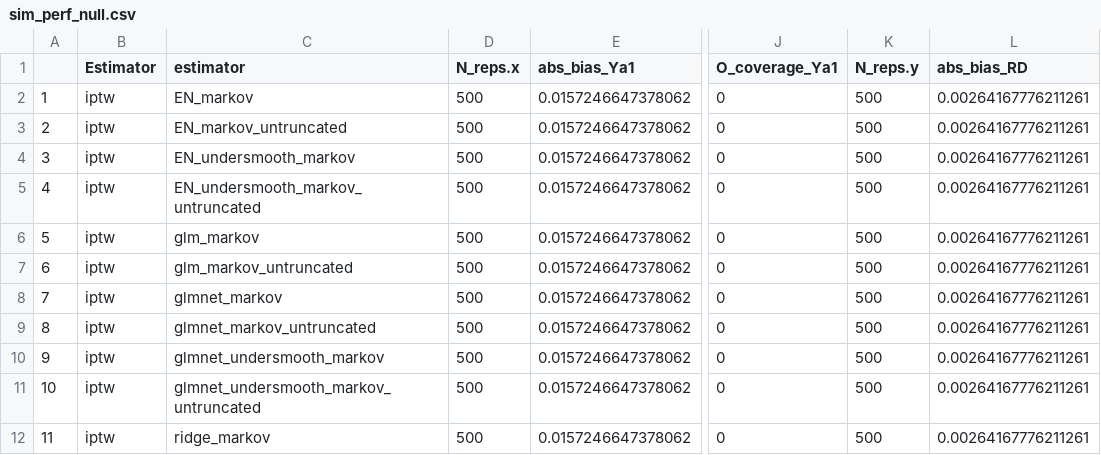
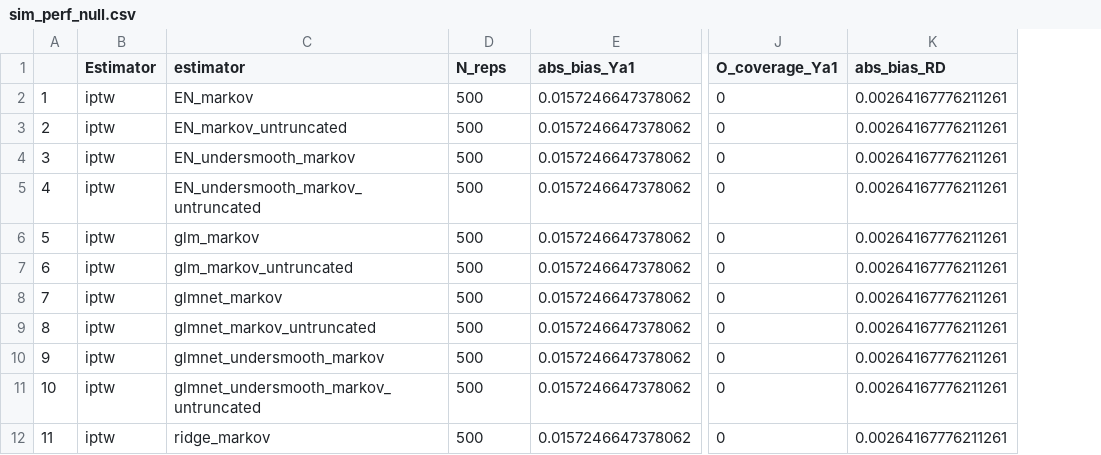
Before and after one commit to amertens/registry_simulations, a CSV file: data/sim_perf_null.csv, drawn as a sheet; only a part is shown, gaps mark what is left out; the diff names each change by its address in the sheet, - before the commit and + after, or states it on an @@ line.

```diff
--- a/data/sim_perf_null.csv
+++ b/data/sim_perf_null.csv
-column K (N_reps.y), rows 2-12: all 500
-D1: N_reps.x
+D1: N_reps
```
Also changed, not shown: 3 other files.
